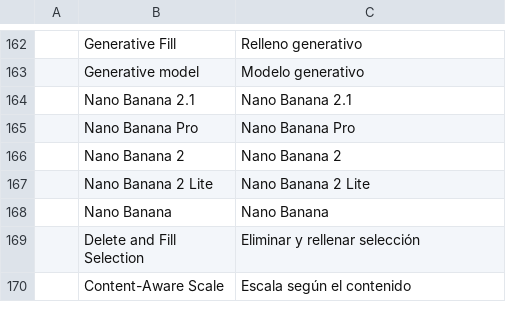
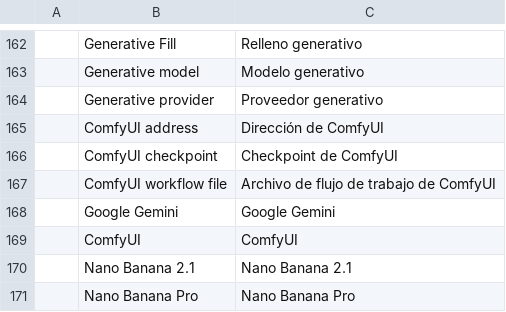
Before and after one commit to kenha604/photocraft, a TSV file: crates/ui-egui/src/i18n/es.tsv, drawn as a sheet; only a part is shown, gaps mark what is left out; the shorter side is filled out with more unchanged rows; the diff names each change by its address in the sheet, - before the commit and + after, or states it on an @@ line.

```diff
--- a/crates/ui-egui/src/i18n/es.tsv
+++ b/crates/ui-egui/src/i18n/es.tsv
+row 164:  | Generative provider | Proveedor generativo
+row 165:  | ComfyUI address | Dirección de ComfyUI
+row 166:  | ComfyUI checkpoint | Checkpoint de ComfyUI
+row 167:  | ComfyUI workflow file | Archivo de flujo de trabajo de ComfyUI
+row 168:  | Google Gemini | Google Gemini
+row 169:  | ComfyUI | ComfyUI
```
Also changed, not shown: crates/ui-egui/src/i18n/el.tsv, crates/ui-egui/src/i18n/ja.tsv, 26 other files.
